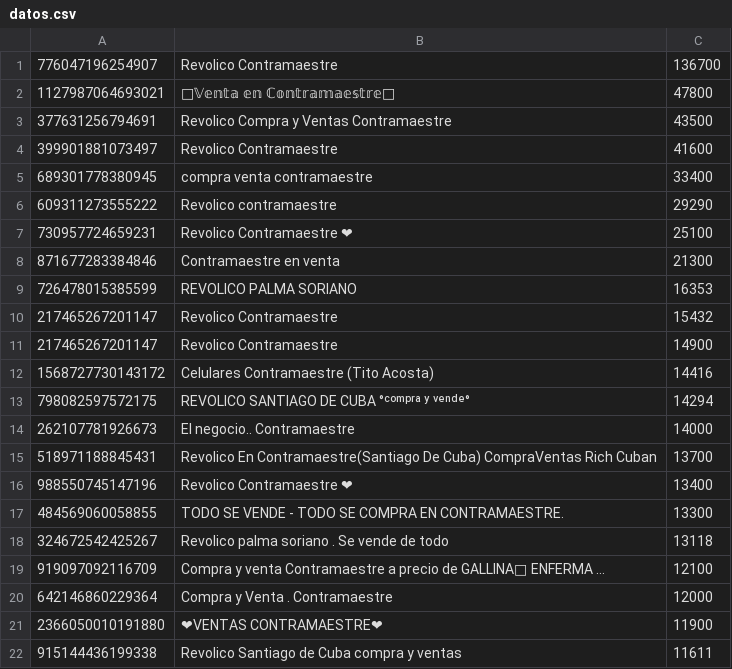
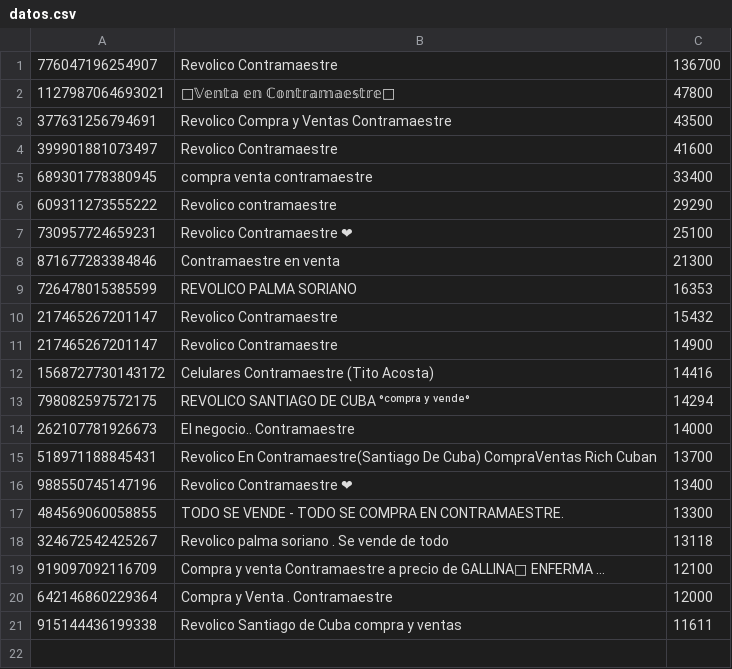
Before and after one commit to edeyDev/revol, a CSV file: datos.csv, drawn as a sheet; the diff names each change by its address in the sheet, - before the commit and + after, or states it on an @@ line.

Commit message:
Update datos.csv

```diff
--- a/datos.csv
+++ b/datos.csv
-row 21: 2366050010191880 | ❤VENTAS CONTRAMAESTRE❤ | 11900
```
